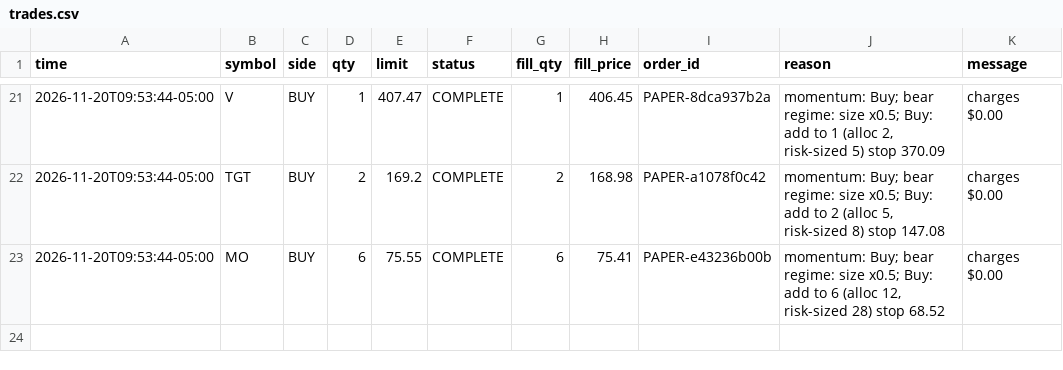
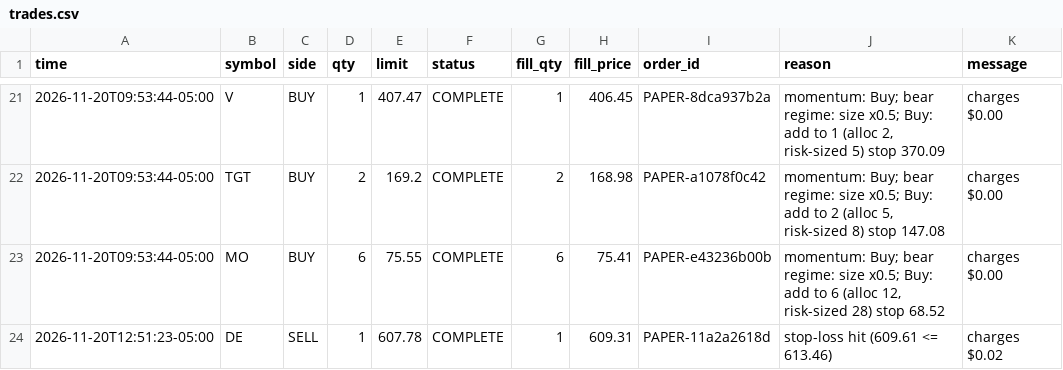
Before and after one commit to DharmikGohil/LLMTrading, a CSV file: paper/us/arms/factor/trades.csv, drawn as a sheet; only a part is shown, gaps mark what is left out.

```diff
--- a/paper/us/arms/factor/trades.csv
+++ b/paper/us/arms/factor/trades.csv
@@ -23 +23,2 @@ time,symbol,side,qty,limit,status,fill_qty,fill_price,order_id,reason,message
 2026-11-20T09:53:44-05:00,MO,BUY,6,75.55,COMPLETE,6,75.41,PAPER-e43236b00b,"momentum: Buy; bear regime: size x0.5; Buy: add to 6 (alloc 12, risk-sized 28) stop 68.52",charges $0.00
+2026-11-20T12:51:23-05:00,DE,SELL,1,607.78,COMPLETE,1,609.31,PAPER-11a2a2618d,stop-loss hit (609.61 <= 613.46),charges $0.02
```
Also changed, not shown: paper/india/arms/factor/equity_intraday.csv, paper/india/equity_intraday.csv, 21 other files.
